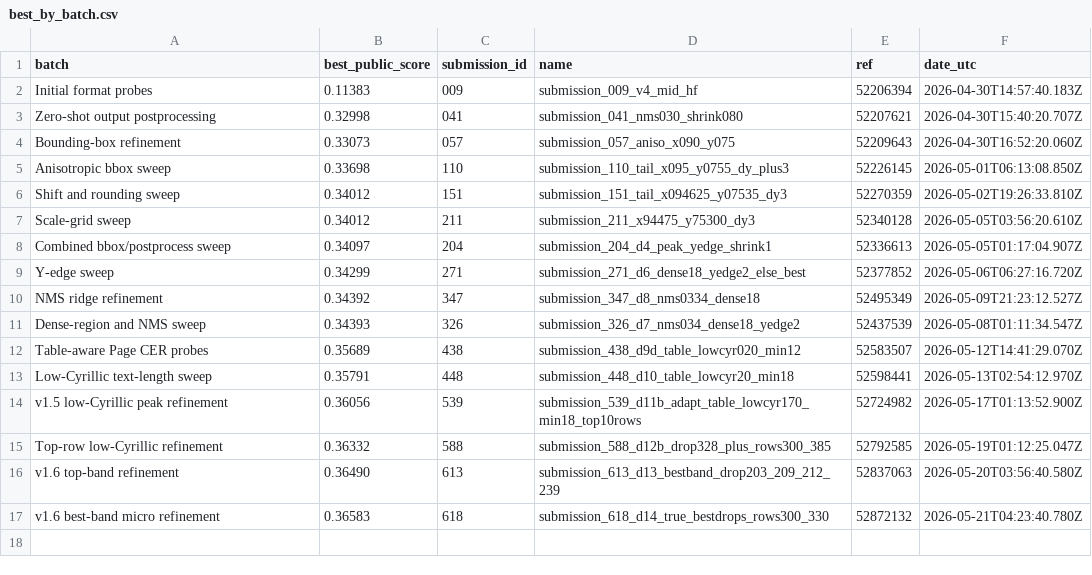
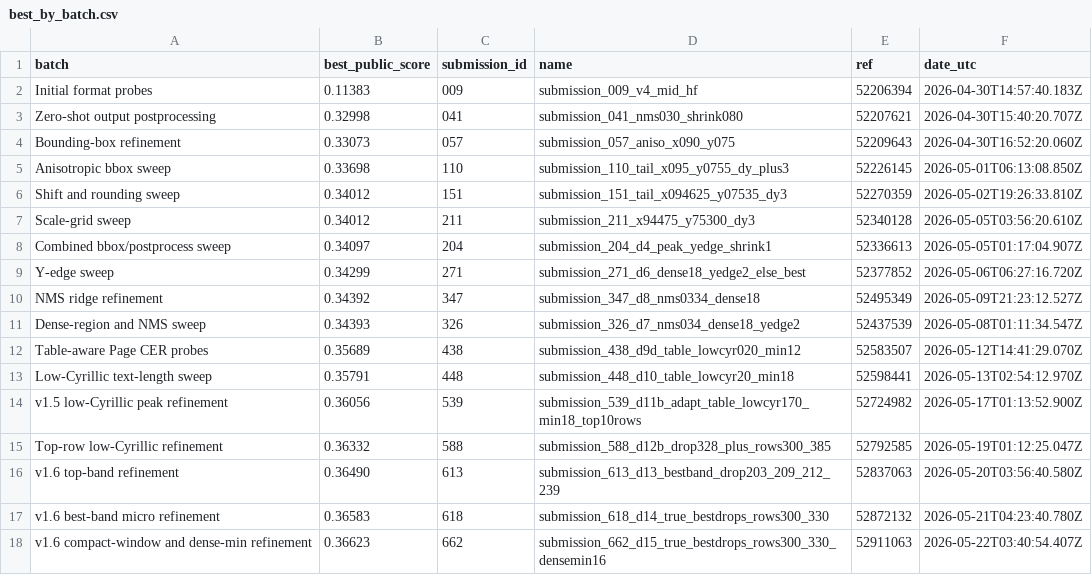
Before and after one commit to Beiciccc/handwritten-to-data-experiments, a CSV file: data/best_by_batch.csv, drawn as a sheet.

```diff
--- a/data/best_by_batch.csv
+++ b/data/best_by_batch.csv
@@ -17 +17,2 @@ v1.6 top-band refinement,0.36490,613,submission_613_d13_bestband_drop203_209_212
 v1.6 best-band micro refinement,0.36583,618,submission_618_d14_true_bestdrops_rows300_330,52872132,2026-05-21T04:23:40.780Z
+v1.6 compact-window and dense-min refinement,0.36623,662,submission_662_d15_true_bestdrops_rows300_330_densemin16,52911063,2026-05-22T03:40:54.407Z
```
Also changed, not shown: data/top_submissions.csv, 3 other files.
